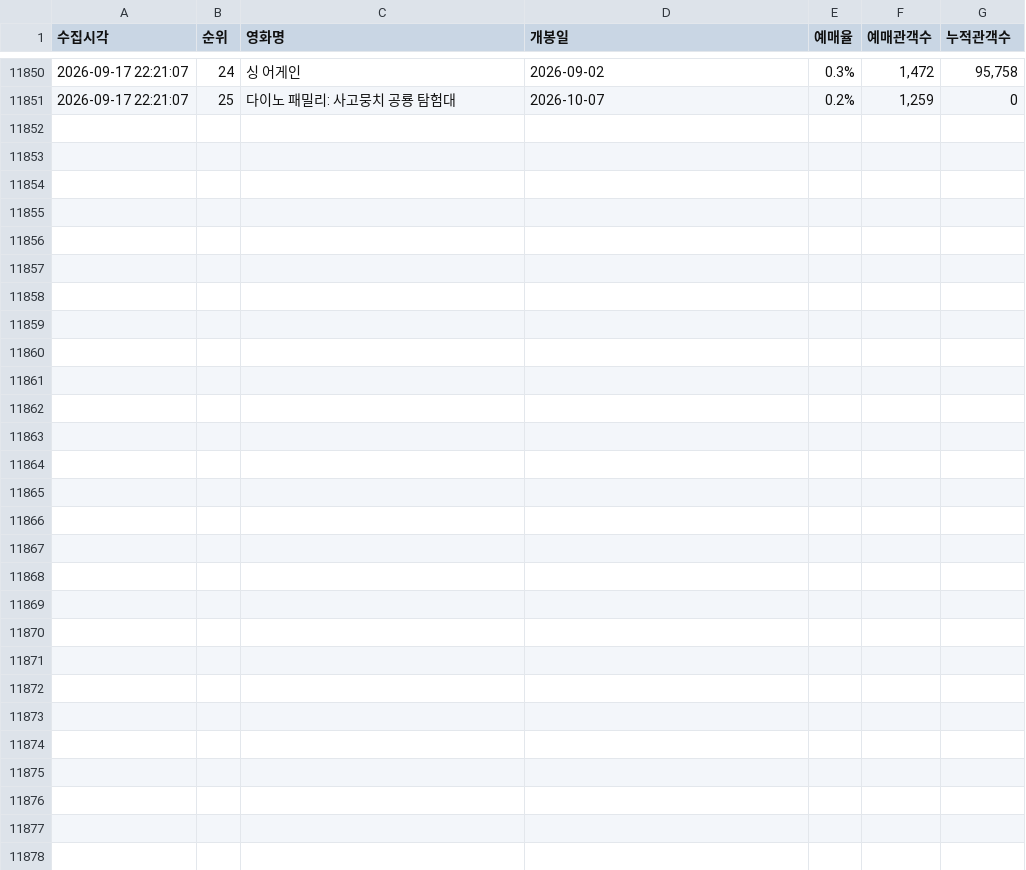
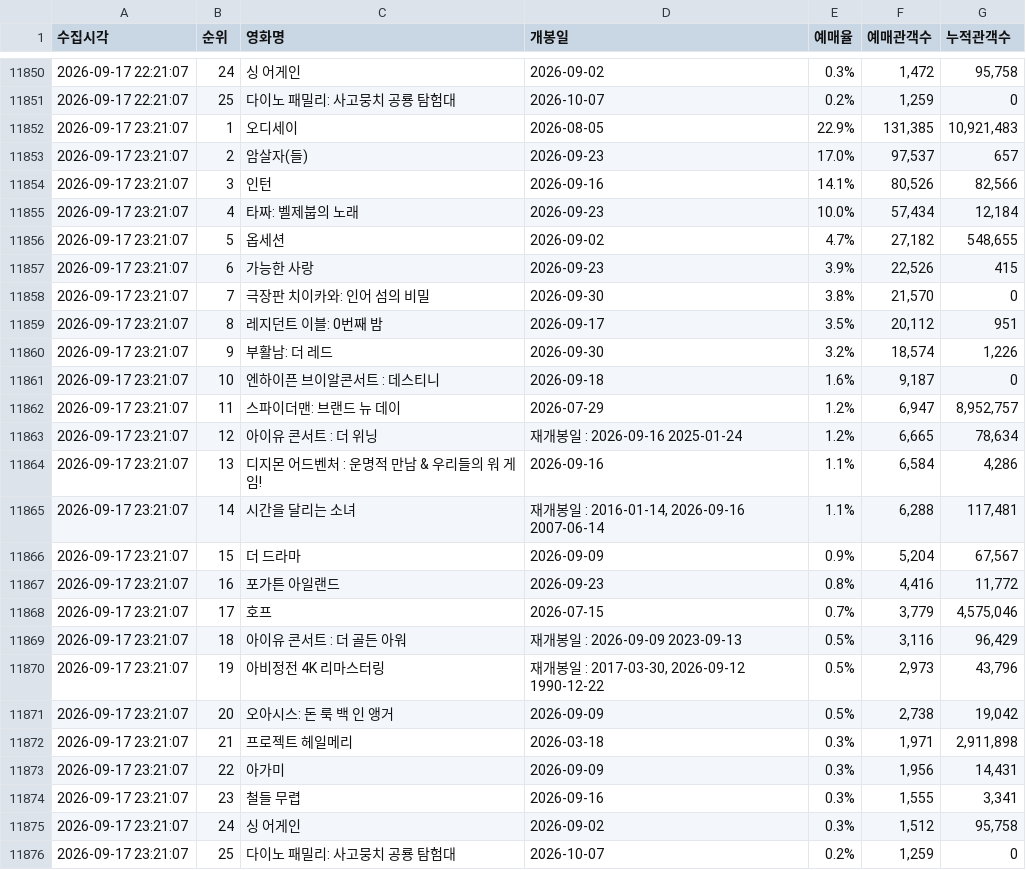
Before and after one commit to jaywhyyang/inthegrey, a CSV file: competitors_hourly.csv, drawn as a sheet; only a part is shown, gaps mark what is left out; the diff names each change by its address in the sheet, - before the commit and + after, or states it on an @@ line.

Commit message:
data update 2026-09-17 23:21:07

```diff
--- a/competitors_hourly.csv
+++ b/competitors_hourly.csv
+row 11852: 2026-09-17 23:21:07 | 1 | 오디세이 | 2026-08-05 | 22.9% | 131,385 | 10,921,483
+row 11853: 2026-09-17 23:21:07 | 2 | 암살자(들) | 2026-09-23 | 17.0% | 97,537 | 657
+row 11854: 2026-09-17 23:21:07 | 3 | 인턴 | 2026-09-16 | 14.1% | 80,526 | 82,566
+row 11855: 2026-09-17 23:21:07 | 4 | 타짜: 벨제붑의 노래 | 2026-09-23 | 10.0% | 57,434 | 12,184
+row 11856: 2026-09-17 23:21:07 | 5 | 옵세션 | 2026-09-02 | 4.7% | 27,182 | 548,655
+row 11857: 2026-09-17 23:21:07 | 6 | 가능한 사랑 | 2026-09-23 | 3.9% | 22,526 | 415
+row 11858: 2026-09-17 23:21:07 | 7 | 극장판 치이카와: 인어 섬의 비밀 | 2026-09-30 | 3.8% | 21,570 | 0
+row 11859: 2026-09-17 23:21:07 | 8 | 레지던트 이블: 0번째 밤 | 2026-09-17 | 3.5% | 20,112 | 951
+row 11860: 2026-09-17 23:21:07 | 9 | 부활남: 더 레드 | 2026-09-30 | 3.2% | 18,574 | 1,226
+row 11861: 2026-09-17 23:21:07 | 10 | 엔하이픈 브이알콘서트 : 데스티니 | 2026-09-18 | 1.6% | 9,187 | 0
+row 11862: 2026-09-17 23:21:07 | 11 | 스파이더맨: 브랜드 뉴 데이 | 2026-07-29 | 1.2% | 6,947 | 8,952,757
+row 11863: 2026-09-17 23:21:07 | 12 | 아이유 콘서트 : 더 위닝 | 재개봉일 : 2026-09-16 2025-01-24 | 1.2% | 6,665 | 78,634
+row 11864: 2026-09-17 23:21:07 | 13 | 디지몬 어드벤처 : 운명적 만남 & 우리들의 워 게임! | 2026-09-16 | 1.1% | 6,584 | 4,286
+row 11865: 2026-09-17 23:21:07 | 14 | 시간을 달리는 소녀 | 재개봉일 : 2016-01-14, 2026-09-16 2007-06-14 | 1.1% | 6,288 | 117,481
+row 11866: 2026-09-17 23:21:07 | 15 | 더 드라마 | 2026-09-09 | 0.9% | 5,204 | 67,567
+row 11867: 2026-09-17 23:21:07 | 16 | 포가튼 아일랜드 | 2026-09-23 | 0.8% | 4,416 | 11,772
+row 11868: 2026-09-17 23:21:07 | 17 | 호프 | 2026-07-15 | 0.7% | 3,779 | 4,575,046
+row 11869: 2026-09-17 23:21:07 | 18 | 아이유 콘서트 : 더 골든 아워 | 재개봉일 : 2026-09-09 2023-09-13 | 0.5% | 3,116 | 96,429
+row 11870: 2026-09-17 23:21:07 | 19 | 아비정전 4K 리마스터링 | 재개봉일 : 2017-03-30, 2026-09-12 1990-12-22 | 0.5% | 2,973 | 43,796
+row 11871: 2026-09-17 23:21:07 | 20 | 오아시스: 돈 룩 백 인 앵거 | 2026-09-09 | 0.5% | 2,738 | 19,042
+row 11872: 2026-09-17 23:21:07 | 21 | 프로젝트 헤일메리 | 2026-03-18 | 0.3% | 1,971 | 2,911,898
+row 11873: 2026-09-17 23:21:07 | 22 | 아가미 | 2026-09-09 | 0.3% | 1,956 | 14,431
+row 11874: 2026-09-17 23:21:07 | 23 | 철들 무렵 | 2026-09-16 | 0.3% | 1,555 | 3,341
+row 11875: 2026-09-17 23:21:07 | 24 | 싱 어게인 | 2026-09-02 | 0.3% | 1,512 | 95,758
+row 11876: 2026-09-17 23:21:07 | 25 | 다이노 패밀리: 사고뭉치 공룡 탐험대 | 2026-10-07 | 0.2% | 1,259 | 0
```
Also changed, not shown: inthegrey_hourly.csv, 1 other file.
